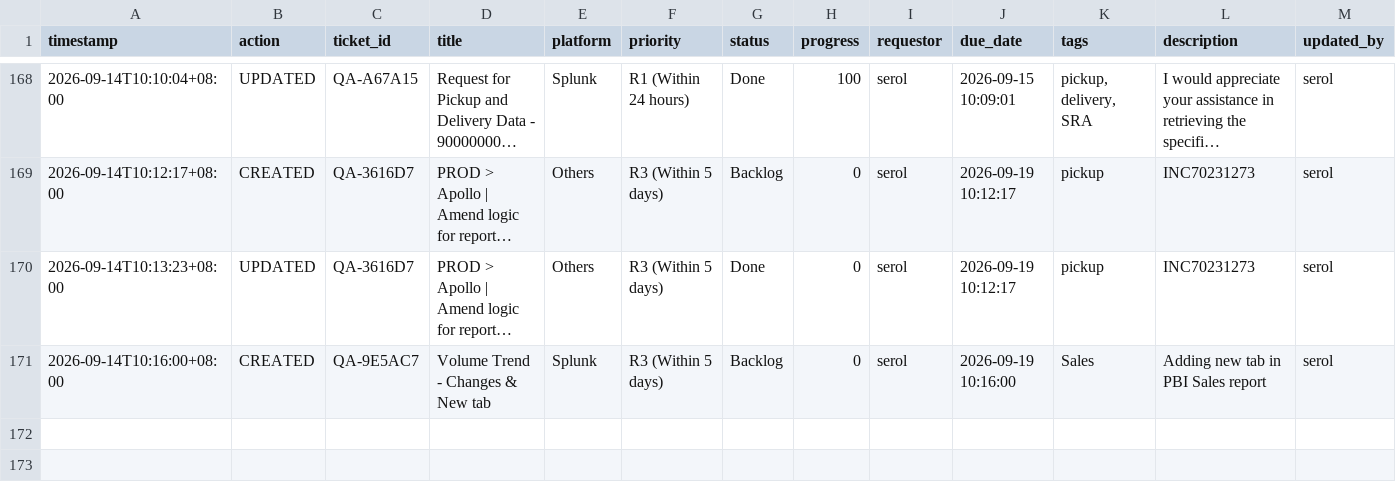
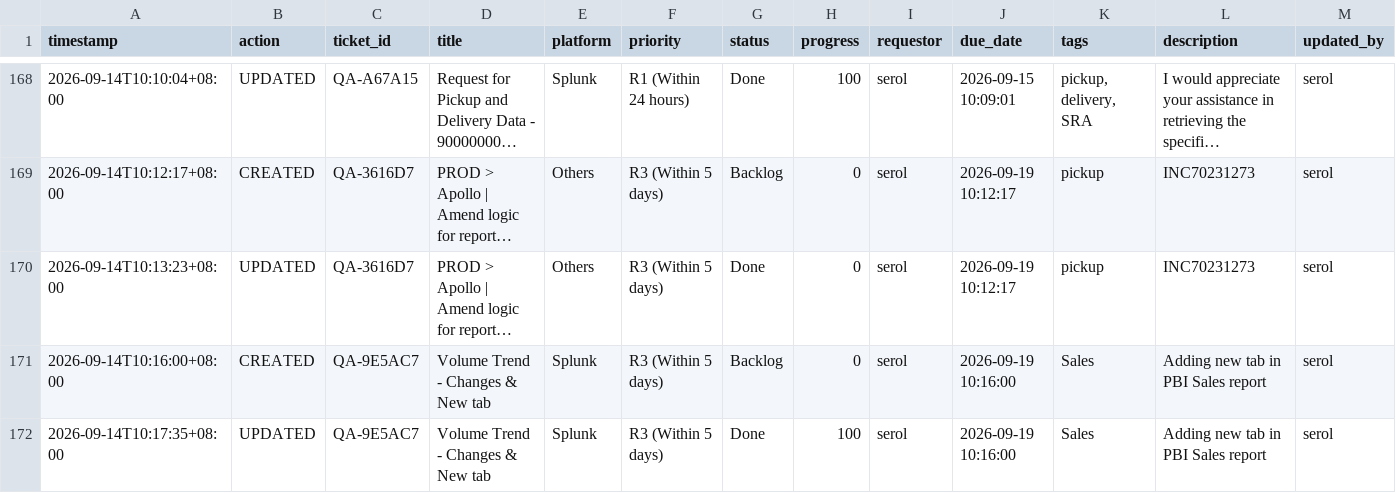
Before and after one commit to serol13/MY_opsX, a CSV file: tickets.csv, drawn as a sheet; only a part is shown, gaps mark what is left out; long unchanged cells end in …; rows hold the shown columns only; the diff names each change by its address in the sheet, - before the commit and + after, or states it on an @@ line.

Commit message:
[UPDATED] QA-9E5AC7 by serol — 2026-09-14T10:17

```diff
--- a/tickets.csv
+++ b/tickets.csv
+row 172: 2026-09-14T10:17:35+08:00 | UPDATED | QA-9E5AC7 | Volume Trend - Changes & New tab | Splunk | R3 (Within 5 days) | Done | 100 | serol | 2026-09-19 10:16:00 | Sales | Adding new tab in PBI Sales report | serol
```
